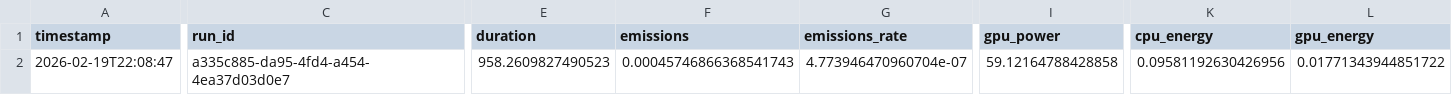
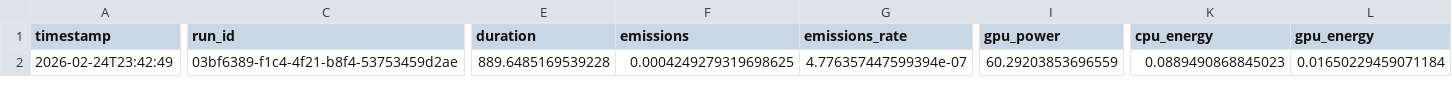
Before and after one commit to stephanie597/COMP597-starter-code, a CSV file: training_stats_backup/run_1_carbon_total_gpu0.csv, drawn as a sheet; only a part is shown, gaps mark what is left out; the diff covers the shown part only; the diff names each change by its address in the sheet, - before the commit and + after, or states it on an @@ line.

```diff
--- a/training_stats_backup/run_1_carbon_total_gpu0.csv
+++ b/training_stats_backup/run_1_carbon_total_gpu0.csv
-A2 (timestamp): 2026-02-19T22:08:47
+A2 (timestamp): 2026-02-24T23:42:49
-C2 (run_id): a335c885-da95-4fd4-a454-4ea37d03d0e7
+C2 (run_id): 03bf6389-f1c4-4f21-b8f4-53753459d2ae
-E2 (duration): 958.2609827490523
+E2 (duration): 889.6485169539228
-F2 (emissions): 0.00045746866368541743
+F2 (emissions): 0.0004249279319698625
-G2 (emissions_rate): 4.773946470960704e-07
+G2 (emissions_rate): 4.776357447599394e-07
-I2 (gpu_power): 59.12164788428858
+I2 (gpu_power): 60.29203853696559
-K2 (cpu_energy): 0.09581192630426956
+K2 (cpu_energy): 0.0889490868845023
-L2 (gpu_energy): 0.01771343944851722
+L2 (gpu_energy): 0.01650229459071184
```
Also changed, not shown: 2 edited cells elsewhere in this file, training_stats_backup/run_1_carbon_losses.csv, training_stats_backup/stats.csv, 12 other files.
